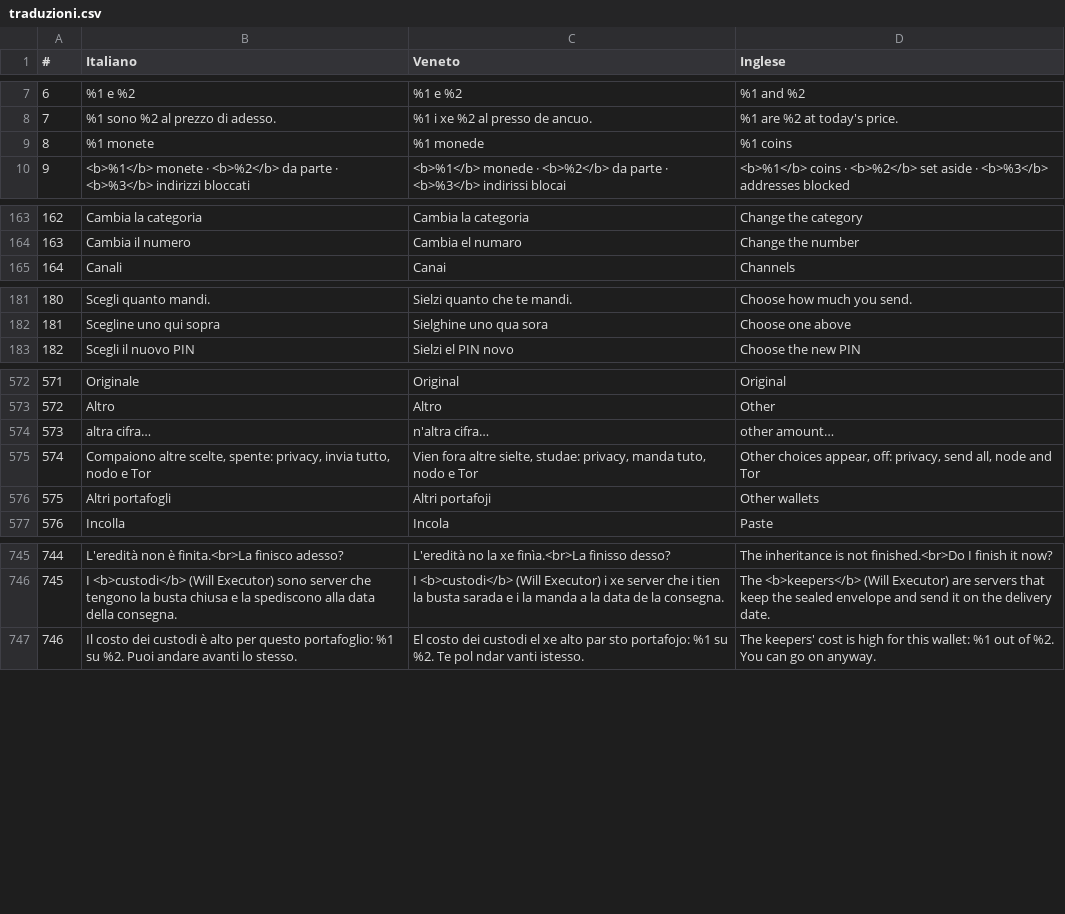
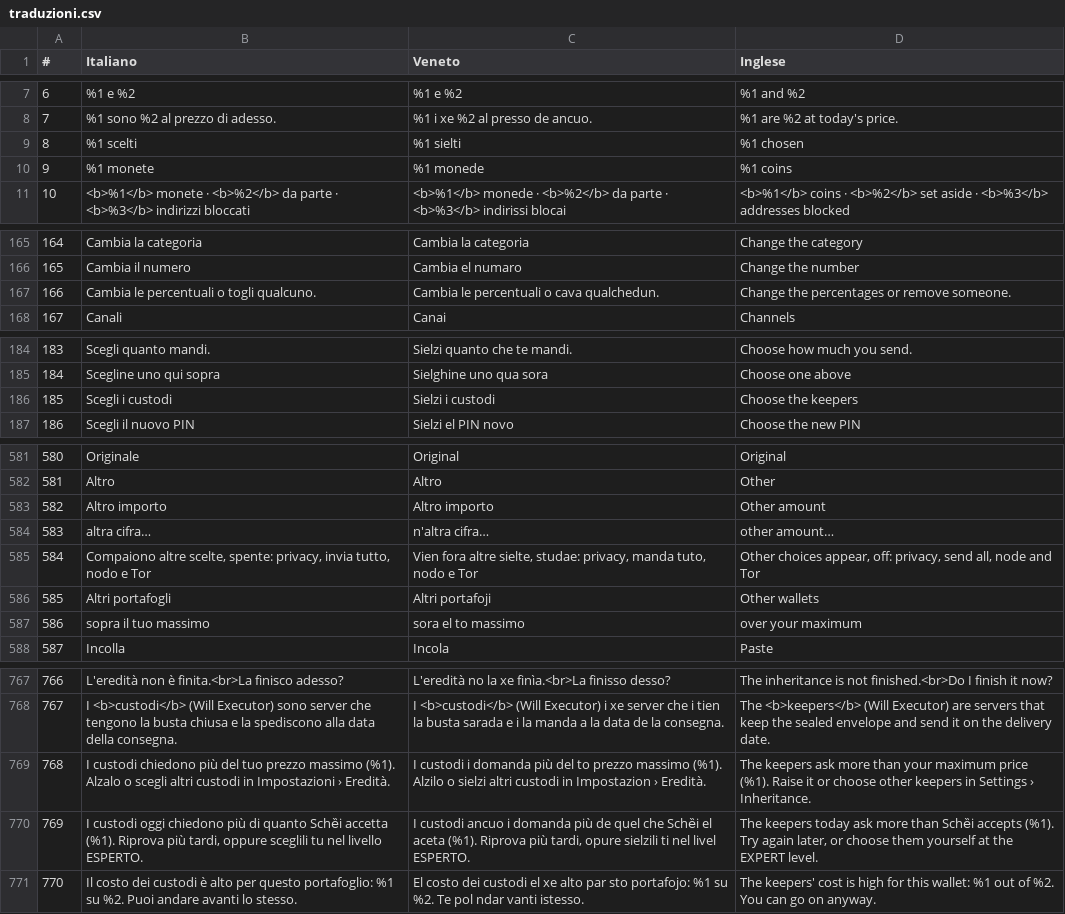
Before and after one commit to ManX-SAFE21/schei-wallet, a CSV file: traduzioni.csv, drawn as a sheet; only a part is shown, gaps mark what is left out; addresses are those after the commit; the diff covers the shown part only; the diff names each change by its address in the sheet, - before the commit and + after, or states it on an @@ line.

Commit message:
Eredità: prezzo massimo dei custodi e messaggi in italiano
- prezzo massimo di un custode: 50.000 sat di serie per tutti; chi chiede di più non viene usato (oggi su mainnet chiedono 15.000-16.000 sat)
- livello ESPERTO: si cambia in Impostazioni › Eredità (25.000 / 50.000 / 100.000 / 200.000 o a mano da 1.000 a 500.000) e si scelgono i custodi a mano, vedendo il loro prezzo
- sotto ESPERTO: scelta automatica, prezzi visibili in «I tuoi custodi» con la riga che dice dove sceglierli; scendendo da ESPERTO tornano 50.000 e la scelta automatica
- «Tutto giusto?»: soldi che non bastano (con la busta dei tre assegni), quote sotto il «dust», custodi troppo cari, e mai più un testo tecnico inglese (es. «Fixed amount(0.0) >= 0» col portafoglio vuoto)
- richiesta del proprietario 18/11 dopo la prova su mainnet; anteprima approvata (anteprima\eredita-custodi); test nuovi + controllo sul codice vecchio

```diff
--- a/traduzioni.csv
+++ b/traduzioni.csv
+row 9: 8 | %1 scelti | %1 sielti | %1 chosen
@@ column A (#) renumbered from row 10 down @@
+row 167: 166 | Cambia le percentuali o togli qualcuno. | Cambia le percentuali o cava qualchedun. | Change the percentages or remove someone.
+row 186: 185 | Scegli i custodi | Sielzi i custodi | Choose the keepers
+row 583: 582 | Altro importo | Altro importo | Other amount
+row 587: 586 | sopra il tuo massimo | sora el to massimo | over your maximum
+row 769: 768 | I custodi chiedono più del tuo prezzo massimo (%1). Alzalo o scegli altri custodi in Impostazioni › Eredità. | I custodi i domanda più del to prezzo massimo (%1). Alzilo o sielzi altri custodi in Impostazion › Eredità. | The keepers ask more than your maximum price (%1). Raise it or choose other keepers in Settings › Inheritance.
+row 770: 769 | I custodi oggi chiedono più di quanto Schȅi accetta (%1). Riprova più tardi, oppure sceglili tu nel livello ESPERTO. | I custodi ancuo i domanda più de quel che Schȅi el aceta (%1). Riprova più tardi, opure sielzili ti nel livel ESPERTO. | The keepers today ask more than Schȅi accepts (%1). Try again later, or choose them yourself at the EXPERT level.
```
Also changed, not shown: 23 added rows elsewhere in this file, 11 other files.
